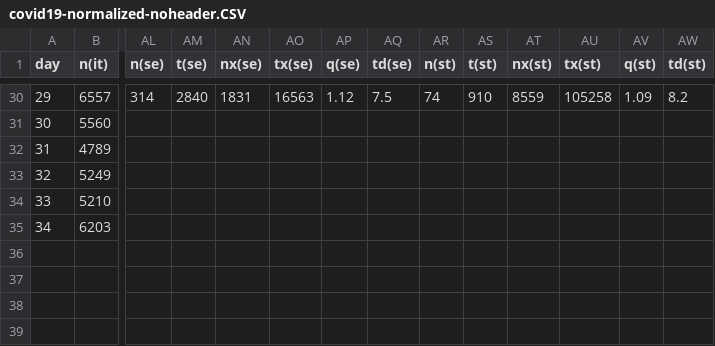
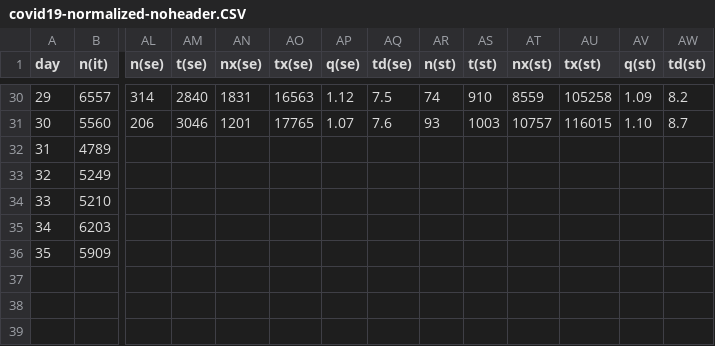
Before and after one commit to christophmoar/covid-19, a CSV file: dataset-01/covid19-normalized-noheader.CSV, drawn as a sheet; only a part is shown, gaps mark what is left out; rows hold the shown columns only; the diff covers the shown part only; the diff names each change by its address in the sheet, - before the commit and + after, or states it on an @@ line.

```diff
--- a/dataset-01/covid19-normalized-noheader.CSV
+++ b/dataset-01/covid19-normalized-noheader.CSV
-AL31 (n(se)): (empty)
+AL31 (n(se)): 206
-AM31 (t(se)): (empty)
+AM31 (t(se)): 3046
-AN31 (nx(se)): (empty)
+AN31 (nx(se)): 1201
-AO31 (tx(se)): (empty)
+AO31 (tx(se)): 17765
-AP31 (q(se)): (empty)
+AP31 (q(se)): 1.07
-AQ31 (td(se)): (empty)
+AQ31 (td(se)): 7.6
-AR31 (n(st)): (empty)
+AR31 (n(st)): 93
-AS31 (t(st)): (empty)
+AS31 (t(st)): 1003
-AT31 (nx(st)): (empty)
+AT31 (nx(st)): 10757
-AU31 (tx(st)): (empty)
+AU31 (tx(st)): 116015
-AV31 (q(st)): (empty)
+AV31 (q(st)): 1.10
-AW31 (td(st)): (empty)
+AW31 (td(st)): 8.7
@@ column A (day) renumbered in row 36 @@
-B36 (n(it)): (empty)
+B36 (n(it)): 5909
+row 39: (empty)
```
Also changed, not shown: 35 edited cells elsewhere in this file, dataset-01/covid19-normalized.CSV, 5 other files.
